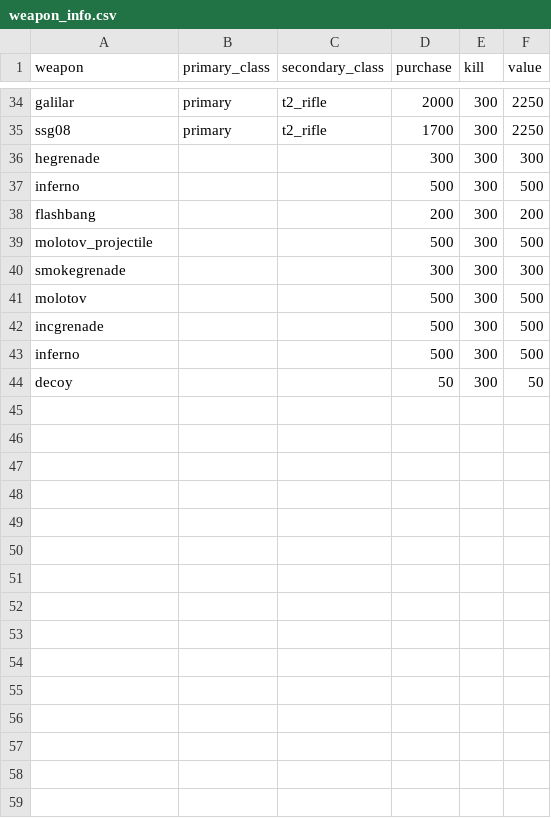
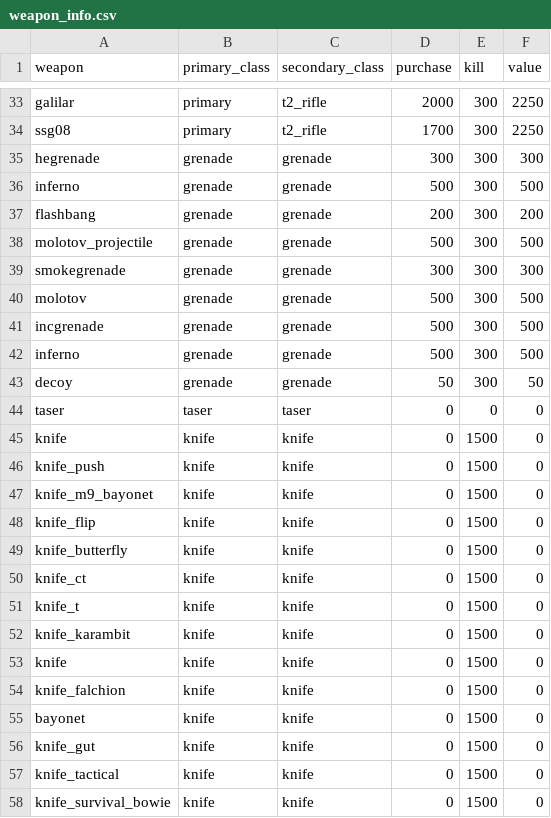
Before and after one commit to jivfl3p7/csgo-1, a CSV file: csv/weapon_info.csv, drawn as a sheet; only a part is shown, gaps mark what is left out; addresses are those after the commit; the diff names each change by its address in the sheet, - before the commit and + after, or states it on an @@ line.

```diff
--- a/csv/weapon_info.csv
+++ b/csv/weapon_info.csv
-B35:B43 (primary_class): (empty)
+B35:B43 (primary_class): grenade
-C35:C43 (secondary_class): (empty)
+C35:C43 (secondary_class): grenade
+row 44: taser | taser | taser | 0 | 0 | 0
@@ row 2 moved to row 45: knife @@
+row 46: knife_push | knife | knife | 0 | 1500 | 0
+row 47: knife_m9_bayonet | knife | knife | 0 | 1500 | 0
+row 48: knife_flip | knife | knife | 0 | 1500 | 0
+row 49: knife_butterfly | knife | knife | 0 | 1500 | 0
+row 50: knife_ct | knife | knife | 0 | 1500 | 0
+row 51: knife_t | knife | knife | 0 | 1500 | 0
+row 52: knife_karambit | knife | knife | 0 | 1500 | 0
+row 53: knife | knife | knife | 0 | 1500 | 0
+row 54: knife_falchion | knife | knife | 0 | 1500 | 0
+row 55: bayonet | knife | knife | 0 | 1500 | 0
+row 56: knife_gut | knife | knife | 0 | 1500 | 0
+row 57: knife_tactical | knife | knife | 0 | 1500 | 0
+row 58: knife_survival_bowie | knife | knife | 0 | 1500 | 0
```
Also changed, not shown: csv/demo_info.csv, csv/team_name_matches.csv.
